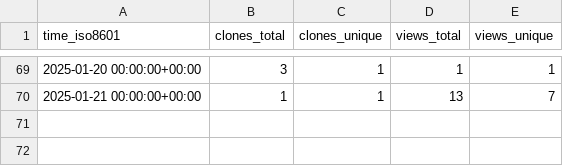
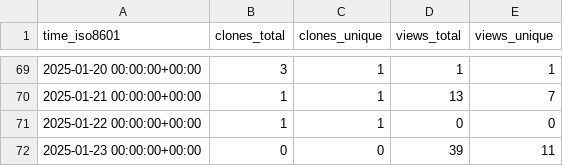
Before and after one commit to CBICA/NiChart_Project, a CSV file: CBICA/NiChart_Project/ghrs-data/views_clones_aggregate.csv, drawn as a sheet; only a part is shown, gaps mark what is left out.

```diff
--- a/CBICA/NiChart_Project/ghrs-data/views_clones_aggregate.csv
+++ b/CBICA/NiChart_Project/ghrs-data/views_clones_aggregate.csv
@@ -70 +70,3 @@ time_iso8601,clones_total,clones_unique,views_total,views_unique
 2025-01-21 00:00:00+00:00,1,1,13,7
+2025-01-22 00:00:00+00:00,1,1,0,0
+2025-01-23 00:00:00+00:00,0,0,39,11
```
Also changed, not shown: 1 other file.
